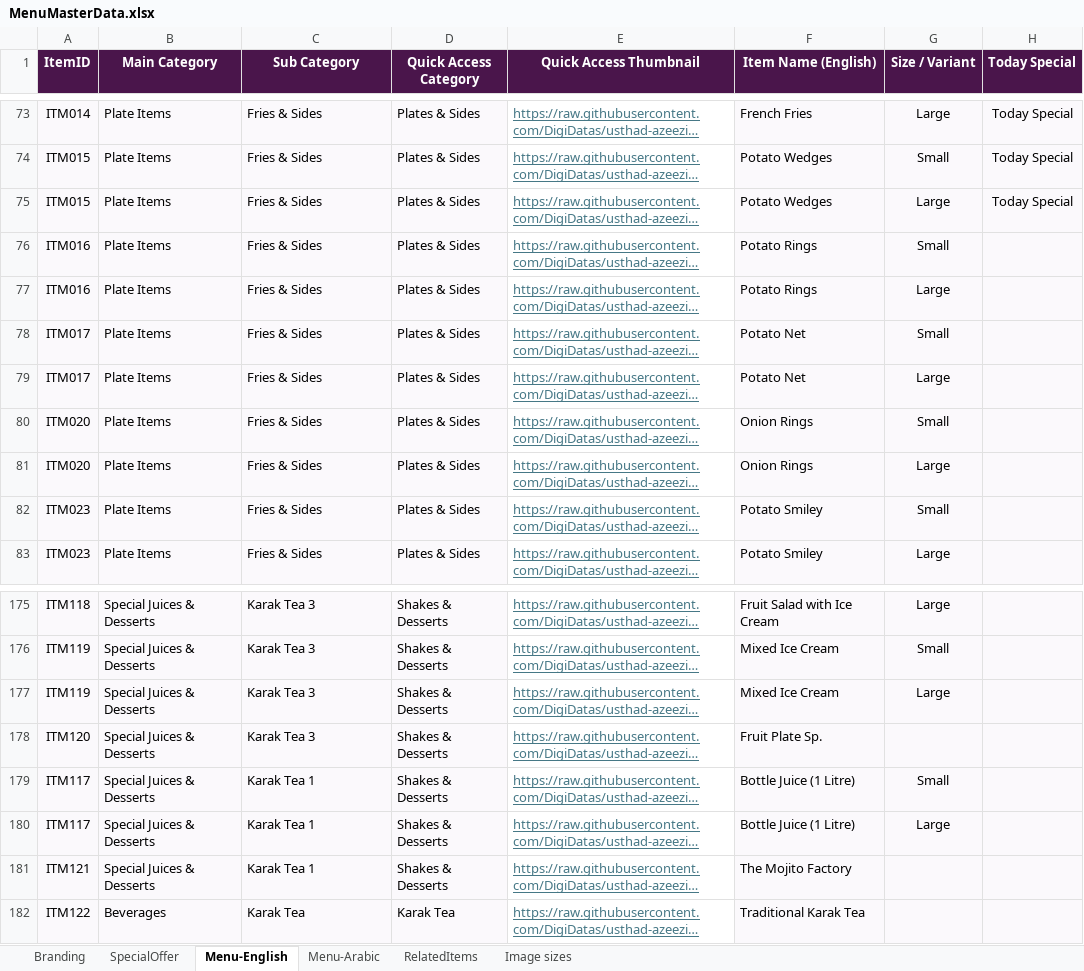
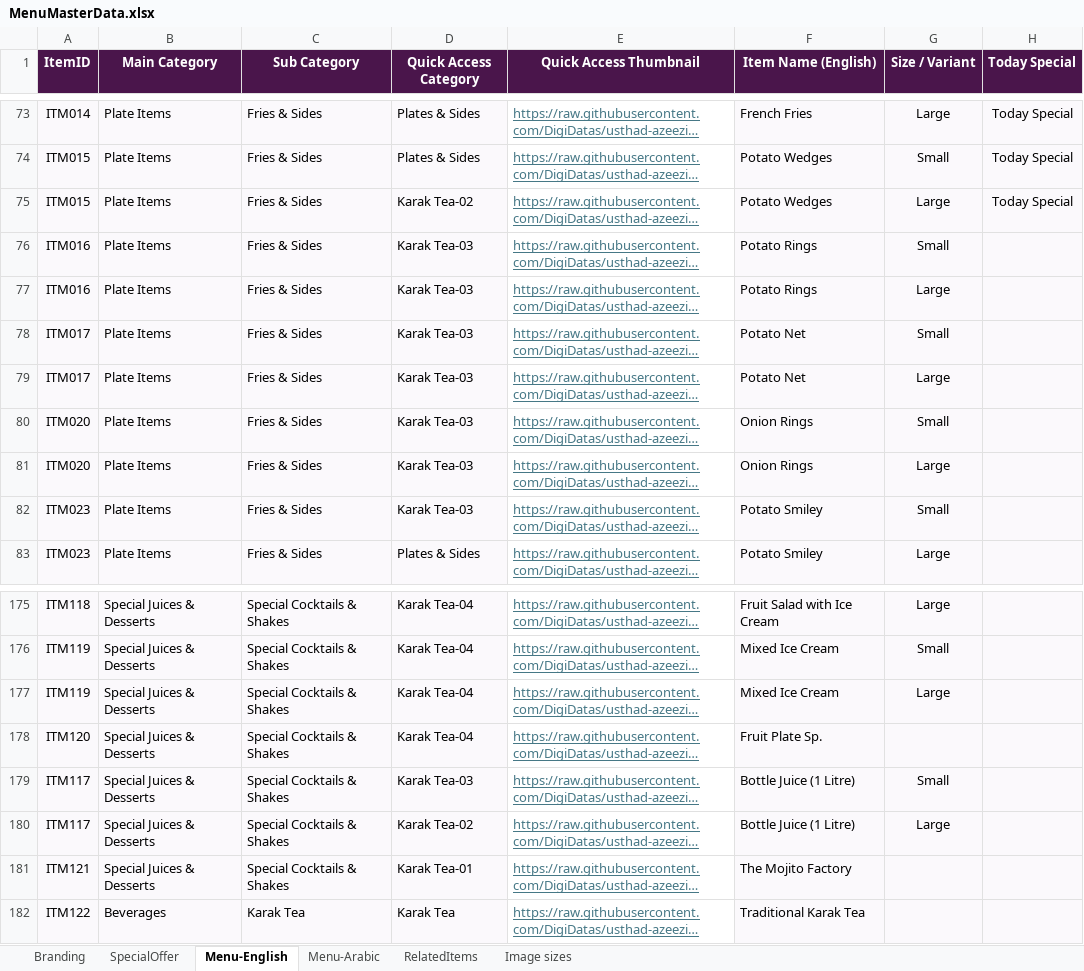
Before and after one commit to DigiDatas/usthad-azeezia-menu, an Excel workbook: MenuMasterData.xlsx, sheet Menu-English, drawn as a sheet; only a part is shown, gaps mark what is left out; long unchanged cells end in …; values as stored, in another font and other column widths than the file's, no borders; the diff covers the shown part only; the diff names each change by its address in the sheet, - before the commit and + after, or states it on an @@ line.

```diff
--- a/MenuMasterData.xlsx (sheet Menu-English)
+++ b/MenuMasterData.xlsx (sheet Menu-English)
-D75 (Quick Access Category): Plates & Sides
+D75 (Quick Access Category): Karak Tea-02
-D76:D82 (Quick Access Category): Plates & Sides
+D76:D82 (Quick Access Category): Karak Tea-03
-C175:C178 (Sub Category): Karak Tea 3
+C175:C178 (Sub Category): Special Cocktails & Shakes
-D175:D178 (Quick Access Category): Shakes & Desserts
+D175:D178 (Quick Access Category): Karak Tea-04
-C179:C181 (Sub Category): Karak Tea 1
+C179:C181 (Sub Category): Special Cocktails & Shakes
-D179 (Quick Access Category): Shakes & Desserts
+D179 (Quick Access Category): Karak Tea-03
-D180 (Quick Access Category): Shakes & Desserts
+D180 (Quick Access Category): Karak Tea-02
-D181 (Quick Access Category): Shakes & Desserts
+D181 (Quick Access Category): Karak Tea-01
```
Also changed, not shown: 41 edited cells elsewhere in this sheet.
